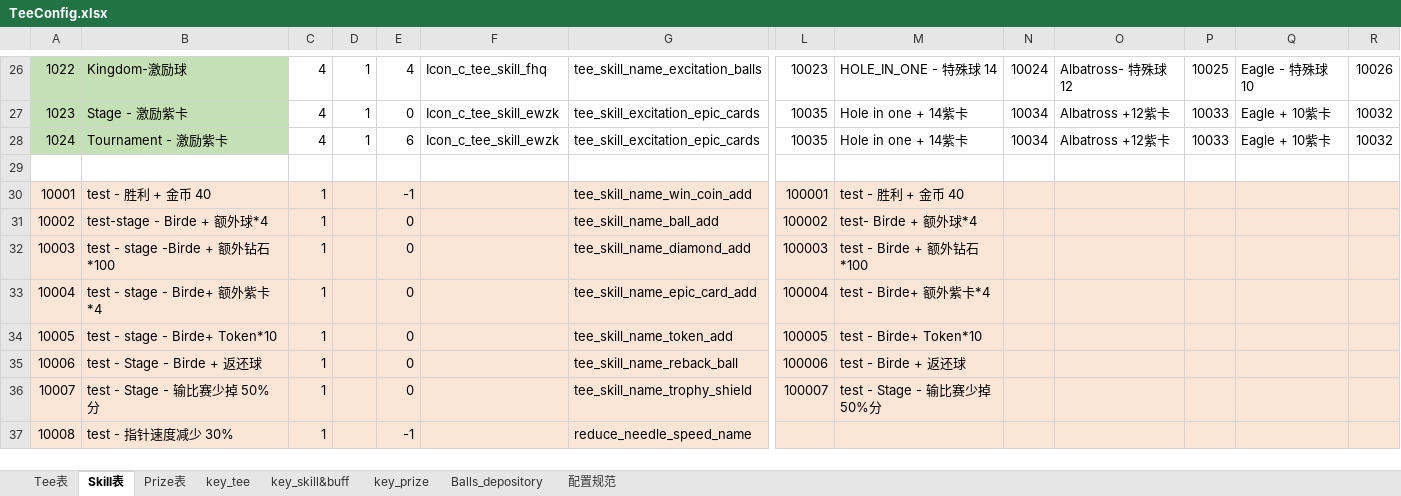
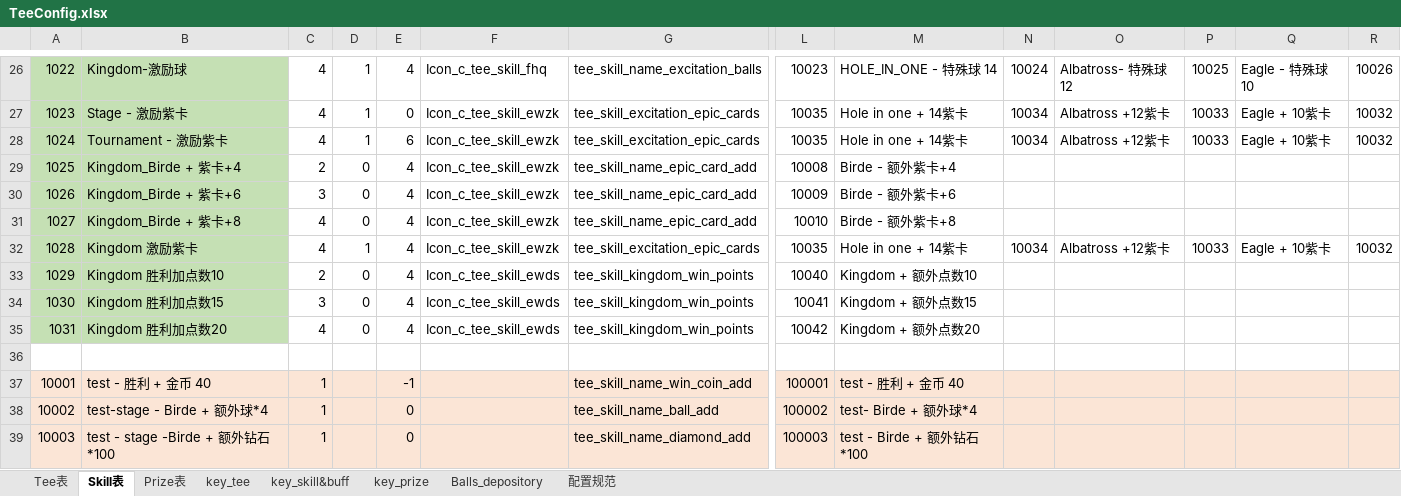
Before and after one commit to IntelHeartPrime/Gamedev_Tools, an Excel workbook: Tee System/TeeConfig.xlsx, sheet Skill表, drawn as a sheet; only a part is shown, gaps mark what is left out; the shorter side is filled out with more unchanged rows; values as stored, in another font and other column widths than the file's, no borders; rows hold the shown columns only; the diff names each change by its address in the sheet, - before the commit and + after, or states it on an @@ line.

```diff
--- a/Tee System/TeeConfig.xlsx (sheet Skill表)
+++ b/Tee System/TeeConfig.xlsx (sheet Skill表)
+row 29: 1025 | Kingdom_Birde + 紫卡+4 | 2 | 0 | 4 | Icon_c_tee_skill_ewzk | tee_skill_name_epic_card_add | 10008 | Birde - 额外紫卡+4
+row 30: 1026 | Kingdom_Birde + 紫卡+6 | 3 | 0 | 4 | Icon_c_tee_skill_ewzk | tee_skill_name_epic_card_add | 10009 | Birde - 额外紫卡+6
+row 31: 1027 | Kingdom_Birde + 紫卡+8 | 4 | 0 | 4 | Icon_c_tee_skill_ewzk | tee_skill_name_epic_card_add | 10010 | Birde - 额外紫卡+8
+row 32: 1028 | Kingdom 激励紫卡 | 4 | 1 | 4 | Icon_c_tee_skill_ewzk | tee_skill_excitation_epic_cards | 10035 | Hole in one + 14紫卡 | 10034 | Albatross +12紫卡 | 10033 | Eagle + 10紫卡 | 10032
+row 33: 1029 | Kingdom 胜利加点数10 | 2 | 0 | 4 | Icon_c_tee_skill_ewds | tee_skill_kingdom_win_points | 10040 | Kingdom + 额外点数10
+row 34: 1030 | Kingdom 胜利加点数15 | 3 | 0 | 4 | Icon_c_tee_skill_ewds | tee_skill_kingdom_win_points | 10041 | Kingdom + 额外点数15
+row 35: 1031 | Kingdom 胜利加点数20 | 4 | 0 | 4 | Icon_c_tee_skill_ewds | tee_skill_kingdom_win_points | 10042 | Kingdom + 额外点数20
```
Also changed, not shown: sheet Tee表, sheet Prize表, props_config_tool/Props_config .xlsx, 5 other files.
